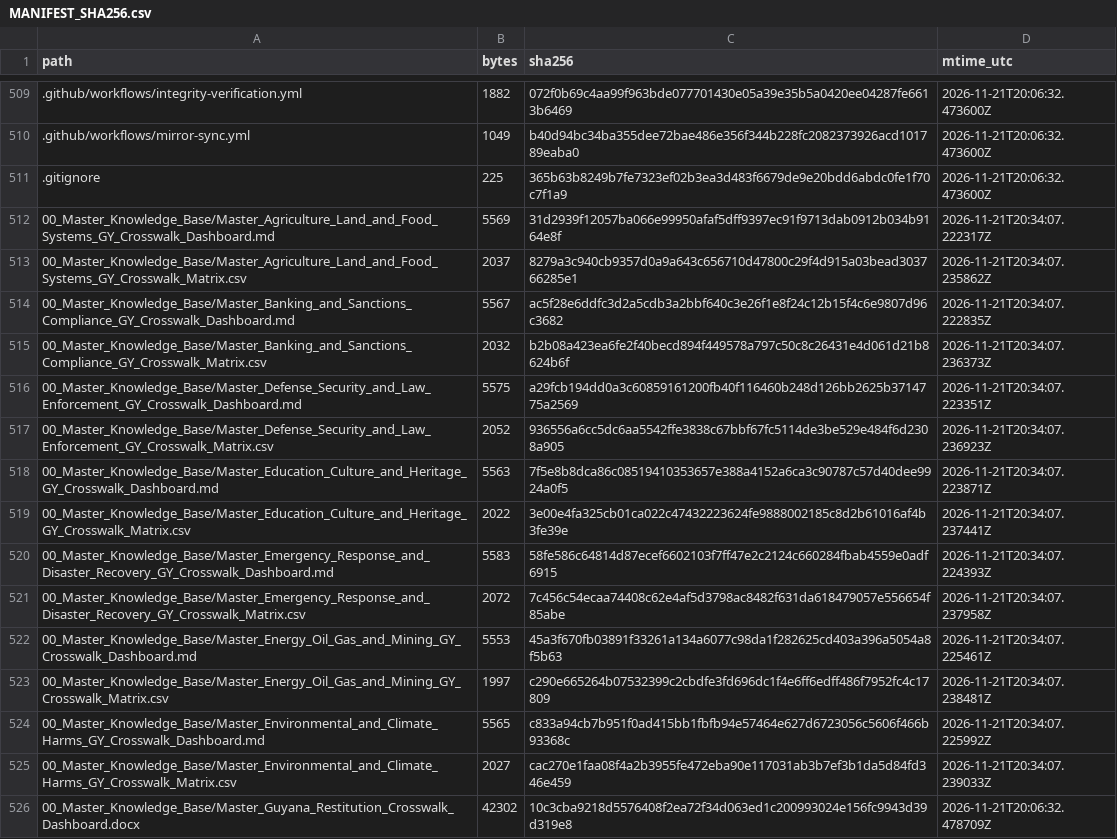
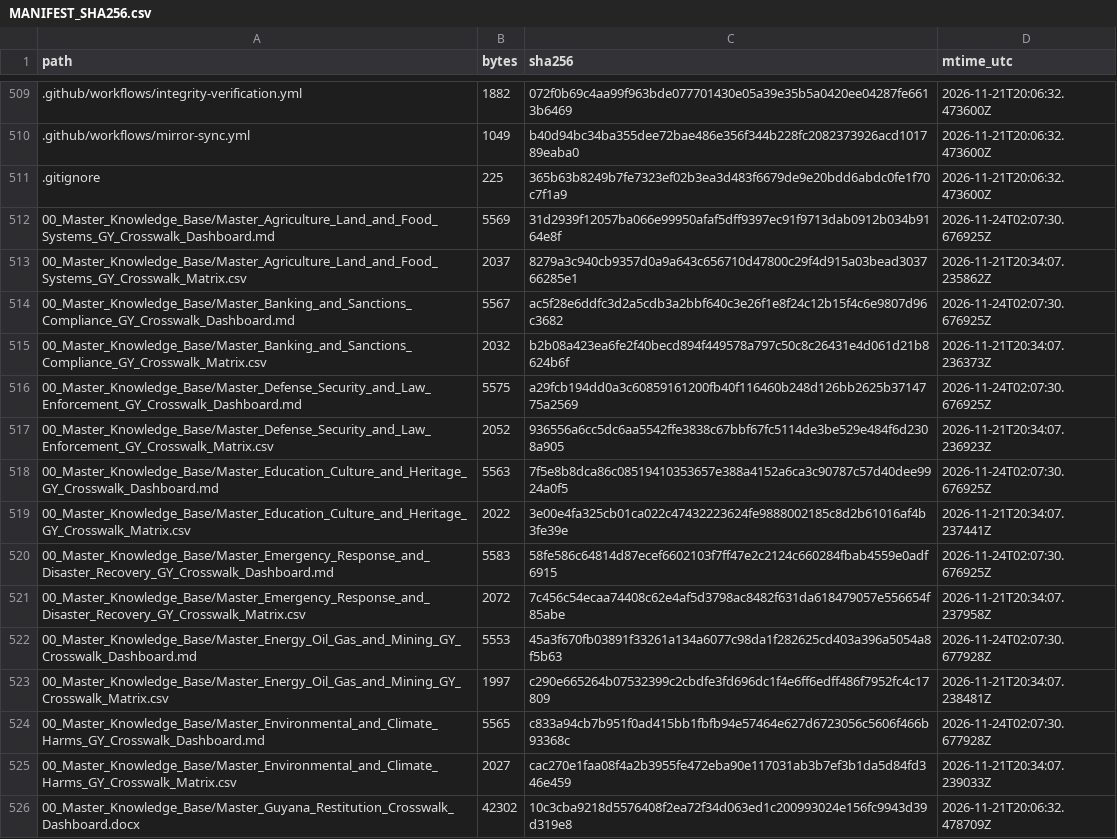
Before and after one commit to GlobalRestitutionAlliance/latam-us-gy-guyana-master-litigation, a CSV file: 99_Archives_and_Manifests/MANIFEST_SHA256.csv, drawn as a sheet; only a part is shown, gaps mark what is left out; the diff covers the shown part only.

Commit message:
QA-FIX: normalize citation gates, restore decontamination placeholders, refresh integrity manifests

```diff
--- a/99_Archives_and_Manifests/MANIFEST_SHA256.csv
+++ b/99_Archives_and_Manifests/MANIFEST_SHA256.csv
@@ -511,15 +511,15 @@ path,bytes,sha256,mtime_utc
 .gitignore,225,365b63b8249b7fe7323ef02b3ea3d483f6679de9e20bdd6abdc0fe1f70c7f1a9,2026-11-21T20:06:32.473600Z
-00_Master_Knowledge_Base/Master_Agriculture_Land_and_Food_Systems_GY_Crosswalk_Dashboard.md,5569,31d2939f12057ba066e99950afaf5dff9397ec91f9713dab0912b034b9164e8f,2026-11-21T20:34:07.222317Z
+00_Master_Knowledge_Base/Master_Agriculture_Land_and_Food_Systems_GY_Crosswalk_Dashboard.md,5569,31d2939f12057ba066e99950afaf5dff9397ec91f9713dab0912b034b9164e8f,2026-11-24T02:07:30.676925Z
 00_Master_Knowledge_Base/Master_Agriculture_Land_and_Food_Systems_GY_Crosswalk_Matrix.csv,2037,8279a3c940cb9357d0a9a643c656710d47800c29f4d915a03bead303766285e1,2026-11-21T20:34:07.235862Z
-00_Master_Knowledge_Base/Master_Banking_and_Sanctions_Compliance_GY_Crosswalk_Dashboard.md,5567,ac5f28e6ddfc3d2a5cdb3a2bbf640c3e26f1e8f24c12b15f4c6e9807d96c3682,2026-11-21T20:34:07.222835Z
+00_Master_Knowledge_Base/Master_Banking_and_Sanctions_Compliance_GY_Crosswalk_Dashboard.md,5567,ac5f28e6ddfc3d2a5cdb3a2bbf640c3e26f1e8f24c12b15f4c6e9807d96c3682,2026-11-24T02:07:30.676925Z
 00_Master_Knowledge_Base/Master_Banking_and_Sanctions_Compliance_GY_Crosswalk_Matrix.csv,2032,b2b08a423ea6fe2f40becd894f449578a797c50c8c26431e4d061d21b8624b6f,2026-11-21T20:34:07.236373Z
-00_Master_Knowledge_Base/Master_Defense_Security_and_Law_Enforcement_GY_Crosswalk_Dashboard.md,5575,a29fcb194dd0a3c60859161200fb40f116460b248d126bb2625b3714775a2569,2026-11-21T20:34:07.223351Z
+00_Master_Knowledge_Base/Master_Defense_Security_and_Law_Enforcement_GY_Crosswalk_Dashboard.md,5575,a29fcb194dd0a3c60859161200fb40f116460b248d126bb2625b3714775a2569,2026-11-24T02:07:30.676925Z
 00_Master_Knowledge_Base/Master_Defense_Security_and_Law_Enforcement_GY_Crosswalk_Matrix.csv,2052,936556a6cc5dc6aa5542ffe3838c67bbf67fc5114de3be529e484f6d2308a905,2026-11-21T20:34:07.236923Z
-00_Master_Knowledge_Base/Master_Education_Culture_and_Heritage_GY_Crosswalk_Dashboard.md,5563,7f5e8b8dca86c08519410353657e388a4152a6ca3c90787c57d40dee9924a0f5,2026-11-21T20:34:07.223871Z
+00_Master_Knowledge_Base/Master_Education_Culture_and_Heritage_GY_Crosswalk_Dashboard.md,5563,7f5e8b8dca86c08519410353657e388a4152a6ca3c90787c57d40dee9924a0f5,2026-11-24T02:07:30.676925Z
 00_Master_Knowledge_Base/Master_Education_Culture_and_Heritage_GY_Crosswalk_Matrix.csv,2022,3e00e4fa325cb01ca022c47432223624fe9888002185c8d2b61016af4b3fe39e,2026-11-21T20:34:07.237441Z
-00_Master_Knowledge_Base/Master_Emergency_Response_and_Disaster_Recovery_GY_Crosswalk_Dashboard.md,5583,58fe586c64814d87ecef6602103f7ff47e2c2124c660284fbab4559e0adf6915,2026-11-21T20:34:07.224393Z
+00_Master_Knowledge_Base/Master_Emergency_Response_and_Disaster_Recovery_GY_Crosswalk_Dashboard.md,5583,58fe586c64814d87ecef6602103f7ff47e2c2124c660284fbab4559e0adf6915,2026-11-24T02:07:30.676925Z
 00_Master_Knowledge_Base/Master_Emergency_Response_and_Disaster_Recovery_GY_Crosswalk_Matrix.csv,2072,7c456c54ecaa74408c62e4af5d3798ac8482f631da618479057e556654f85abe,2026-11-21T20:34:07.237958Z
-00_Master_Knowledge_Base/Master_Energy_Oil_Gas_and_Mining_GY_Crosswalk_Dashboard.md,5553,45a3f670fb03891f33261a134a6077c98da1f282625cd403a396a5054a8f5b63,2026-11-21T20:34:07.225461Z
+00_Master_Knowledge_Base/Master_Energy_Oil_Gas_and_Mining_GY_Crosswalk_Dashboard.md,5553,45a3f670fb03891f33261a134a6077c98da1f282625cd403a396a5054a8f5b63,2026-11-24T02:07:30.677928Z
 00_Master_Knowledge_Base/Master_Energy_Oil_Gas_and_Mining_GY_Crosswalk_Matrix.csv,1997,c290e665264b07532399c2cbdfe3fd696dc1f4e6ff6edff486f7952fc4c17809,2026-11-21T20:34:07.238481Z
-00_Master_Knowledge_Base/Master_Environmental_and_Climate_Harms_GY_Crosswalk_Dashboard.md,5565,c833a94cb7b951f0ad415bb1fbfb94e57464e627d6723056c5606f466b93368c,2026-11-21T20:34:07.225992Z
+00_Master_Knowledge_Base/Master_Environmental_and_Climate_Harms_GY_Crosswalk_Dashboard.md,5565,c833a94cb7b951f0ad415bb1fbfb94e57464e627d6723056c5606f466b93368c,2026-11-24T02:07:30.677928Z
 00_Master_Knowledge_Base/Master_Environmental_and_Climate_Harms_GY_Crosswalk_Matrix.csv,2027,cac270e1faa08f4a2b3955fe472eba90e117031ab3b7ef3b1da5d84fd346e459,2026-11-21T20:34:07.239033Z
```
Also changed, not shown: 104 edited cells elsewhere in this file, 1 other file.
